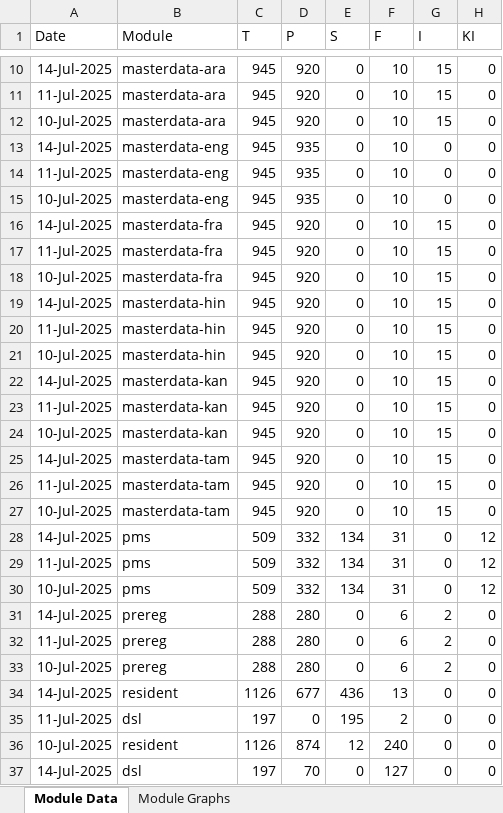
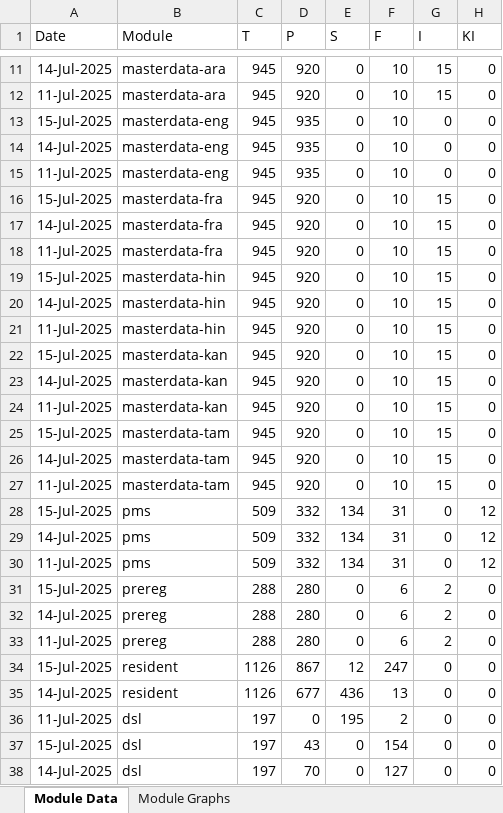
Before and after one commit to shubham17998/minio-report-tracker, an Excel workbook: minio-report-tracker/xlxs/cellbox21.xlsx, sheet Module Data, drawn as a sheet; only a part is shown, gaps mark what is left out; values as stored, in another font and other column widths than the file's, no borders; removed rows and columns are numbered as before the commit, all else as after; the diff covers the shown part only; the diff names each change by its address in the sheet, - before the commit and + after, or states it on an @@ line.

```diff
--- a/minio-report-tracker/xlxs/cellbox21.xlsx (sheet Module Data)
+++ b/minio-report-tracker/xlxs/cellbox21.xlsx (sheet Module Data)
-A13 (Date): 10-Jul-2025
+A13 (Date): 15-Jul-2025
-B13 (Module): masterdata-ara
+B13 (Module): masterdata-eng
-D13 (P): 920
+D13 (P): 935
-G13 (I): 15
+G13 (I): 0
-A16 (Date): 10-Jul-2025
+A16 (Date): 15-Jul-2025
-B16 (Module): masterdata-eng
+B16 (Module): masterdata-fra
-D16 (P): 935
+D16 (P): 920
-G16 (I): 0
+G16 (I): 15
-A19 (Date): 10-Jul-2025
+A19 (Date): 15-Jul-2025
-B19 (Module): masterdata-fra
+B19 (Module): masterdata-hin
-A22 (Date): 10-Jul-2025
+A22 (Date): 15-Jul-2025
-B22 (Module): masterdata-hin
+B22 (Module): masterdata-kan
-A25 (Date): 10-Jul-2025
+A25 (Date): 15-Jul-2025
-B25 (Module): masterdata-kan
+B25 (Module): masterdata-tam
-row 27: 10-Jul-2025 | masterdata-tam | 945 | 920 | 0 | 10 | 15 | 0
+row 28: 15-Jul-2025 | pms | 509 | 332 | 134 | 31 | 0 | 12
-row 30: 10-Jul-2025 | pms | 509 | 332 | 134 | 31 | 0 | 12
+row 31: 15-Jul-2025 | prereg | 288 | 280 | 0 | 6 | 2 | 0
-row 33: 10-Jul-2025 | prereg | 288 | 280 | 0 | 6 | 2 | 0
+row 34: 15-Jul-2025 | resident | 1126 | 867 | 12 | 247 | 0 | 0
-row 36: 10-Jul-2025 | resident | 1126 | 874 | 12 | 240 | 0 | 0
+row 37: 15-Jul-2025 | dsl | 197 | 43 | 0 | 154 | 0 | 0
```
Also changed, not shown: 3 added rows and 2 removed rows elsewhere in this sheet, charts or pictures, 1 other file.
